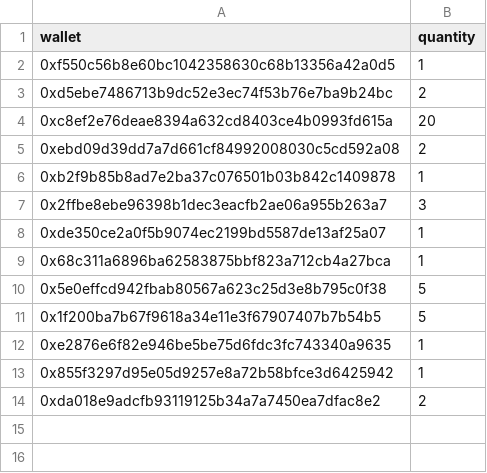
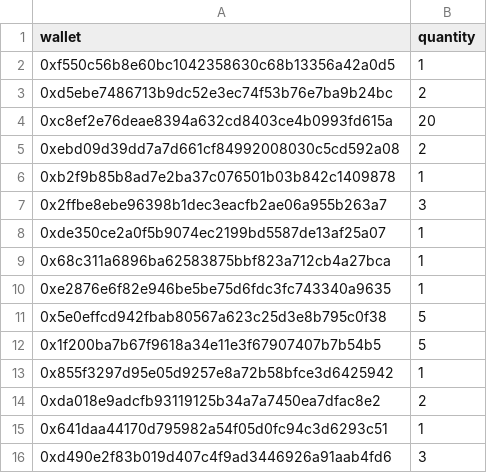
Before and after one commit to GridPhantoms/grid-keys-points, a CSV file: public/raffle-snapshot.csv, drawn as a sheet.

Commit message:
Update raffle-snapshot.csv - keys 377-425 (49 total tickets)

```diff
--- a/public/raffle-snapshot.csv
+++ b/public/raffle-snapshot.csv
@@ -9,6 +9,8 @@ wallet,quantity
 0x68c311a6896ba62583875bbf823a712cb4a27bca,1
+0xe2876e6f82e946be5be75d6fdc3fc743340a9635,1
 0x5e0effcd942fbab80567a623c25d3e8b795c0f38,5
 0x1f200ba7b67f9618a34e11e3f67907407b7b54b5,5
-0xe2876e6f82e946be5be75d6fdc3fc743340a9635,1
 0x855f3297d95e05d9257e8a72b58bfce3d6425942,1
 0xda018e9adcfb93119125b34a7a7450ea7dfac8e2,2
+0x641daa44170d795982a54f05d0fc94c3d6293c51,1
+0xd490e2f83b019d407c4f9ad3446926a91aab4fd6,3
```
